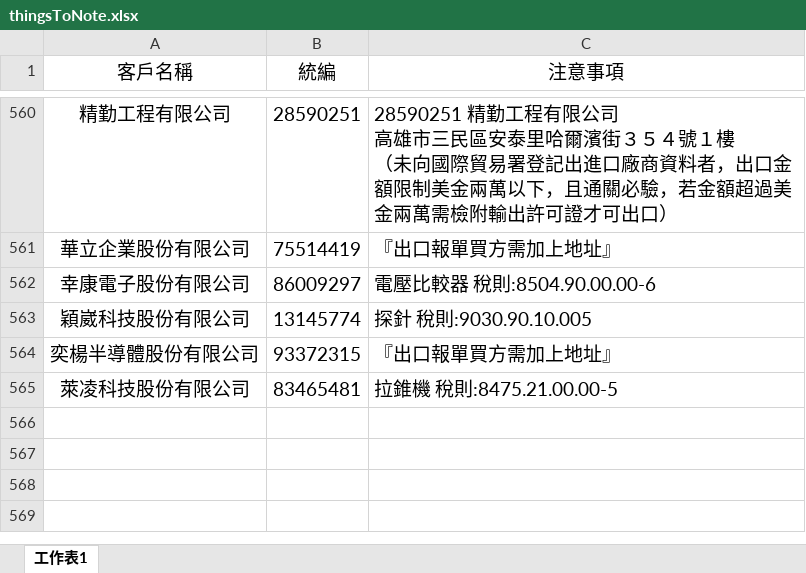
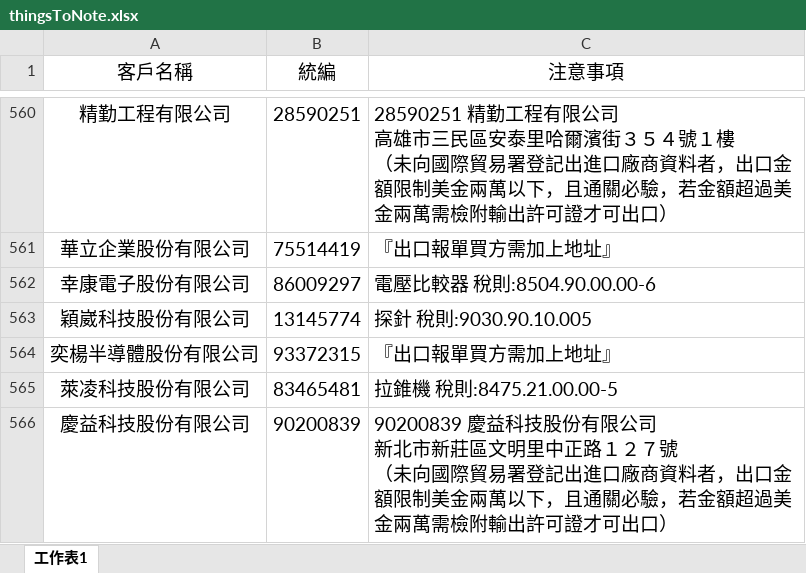
Before and after one commit to liyijung/declaration, an Excel workbook: Export_format/thingsToNote.xlsx, sheet 工作表1, drawn as a sheet; only a part is shown, gaps mark what is left out; values as stored, in another font and other column widths than the file's, no borders; conditional formats not drawn; ↵ is a line break in a cell; the diff names each change by its address in the sheet, - before the commit and + after, or states it on an @@ line.

Commit message:
Add files via upload

```diff
--- a/Export_format/thingsToNote.xlsx (sheet 工作表1)
+++ b/Export_format/thingsToNote.xlsx (sheet 工作表1)
+row 566: 慶益科技股份有限公司 | 90200839 | 90200839 慶益科技股份有限公司 ↵ 新北市新莊區文明里中正路１２７號 ↵ （未向國際貿易署登記出進口廠商資料者，出口金額限制美金兩萬以下，且通關必驗，若金額超過美金兩萬需檢附輸出許可證才可出口）
```
